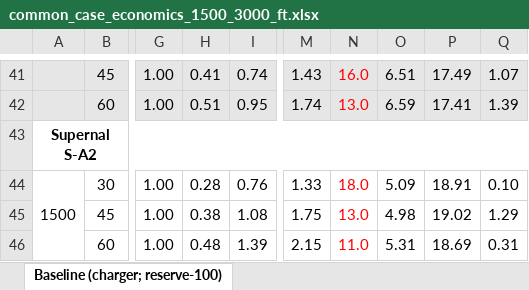
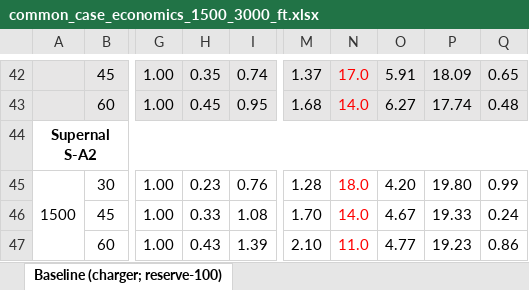
Before and after one commit to starbelt/evtolpy, an Excel workbook: analysis/cfg-case-study/result-summary/abu-analysis/common_case_economics_1500_3000_ft.xlsx, sheet Baseline (charger; reserve-100), drawn as a sheet; only a part is shown, gaps mark what is left out; values as stored, in another font and other column widths than the file's, no borders; addresses are those after the commit; the diff covers the shown part only; the diff names each change by its address in the sheet, - before the commit and + after, or states it on an @@ line.

Commit message:
Update common-case baseline results

```diff
--- a/analysis/cfg-case-study/result-summary/abu-analysis/common_case_economics_1500_3000_ft.xlsx (sheet Baseline (charger; reserve-100))
+++ b/analysis/cfg-case-study/result-summary/abu-analysis/common_case_economics_1500_3000_ft.xlsx (sheet Baseline (charger; reserve-100))
-H42: 0.41
+H42: 0.35
-M42: 1.43
+M42: 1.37
-N42: 16.0
+N42: 17.0
-O42: 6.51
+O42: 5.91
-P42: 17.49
+P42: 18.09
-Q42: 1.07
+Q42: 0.65
-H43: 0.51
+H43: 0.45
-M43: 1.74
+M43: 1.68
-N43: 13.0
+N43: 14.0
-O43: 6.59
+O43: 6.27
-P43: 17.41
+P43: 17.74
-Q43: 1.39
+Q43: 0.48
-H45: 0.28
+H45: 0.23
-M45: 1.33
+M45: 1.28
-O45: 5.09
+O45: 4.20
-P45: 18.91
+P45: 19.80
-Q45: 0.10
+Q45: 0.99
-H46: 0.38
+H46: 0.33
-M46: 1.75
+M46: 1.70
-N46: 13.0
+N46: 14.0
-O46: 4.98
+O46: 4.67
-P46: 19.02
+P46: 19.33
-Q46: 1.29
+Q46: 0.24
-H47: 0.48
+H47: 0.43
-M47: 2.15
+M47: 2.10
-O47: 5.31
+O47: 4.77
-P47: 18.69
+P47: 19.23
-Q47: 0.31
+Q47: 0.86
```
Also changed, not shown: 1 added row, 74 edited cells and cell formats elsewhere in this sheet, 22 other files.
